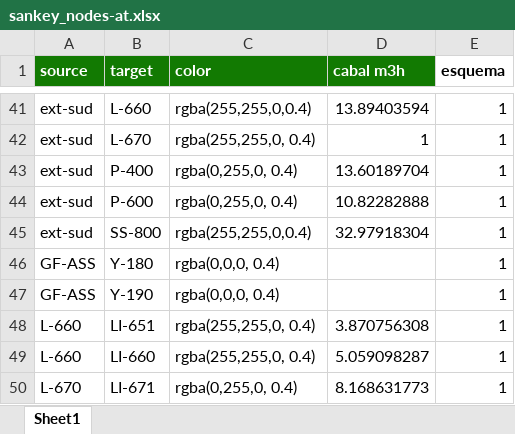
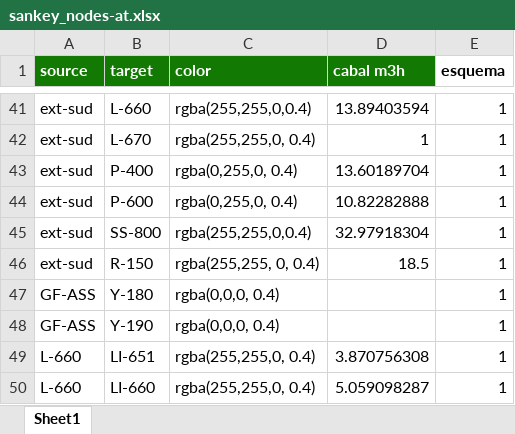
Before and after one commit to LeoDaVinci16/sxs, an Excel workbook: data/sankey/sankey_nodes-at.xlsx, sheet Sheet1, drawn as a sheet; only a part is shown, gaps mark what is left out; the shorter side is filled out with more unchanged rows; values as stored, in another font and other column widths than the file's, no borders; the diff names each change by its address in the sheet, - before the commit and + after, or states it on an @@ line.

```diff
--- a/data/sankey/sankey_nodes-at.xlsx (sheet Sheet1)
+++ b/data/sankey/sankey_nodes-at.xlsx (sheet Sheet1)
+row 46: ext-sud | R-150 | rgba(255,255, 0, 0.4) | 18.5 | 1
```
Also changed, not shown: data/punts/punts-mesura-at.xlsx, 4 other files.
